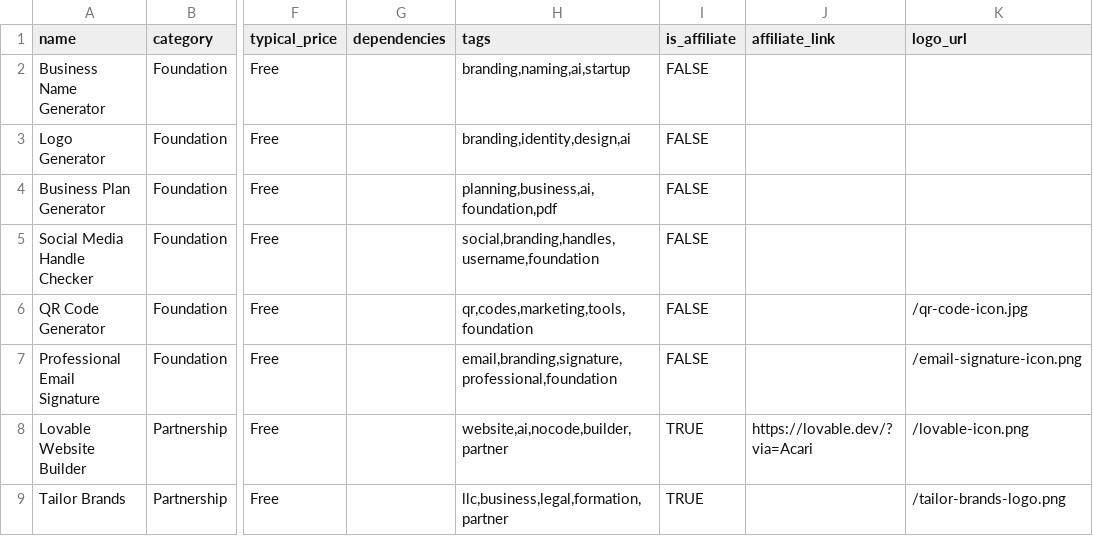
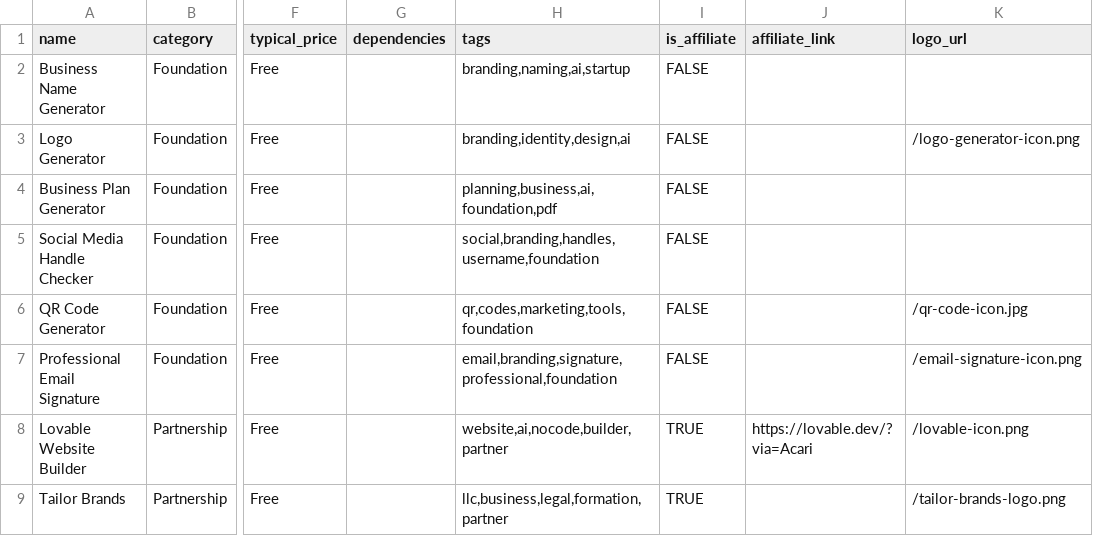
Before and after one commit to zepfarms/blocksmith-launchpad, a CSV file: public/data/blocks_catalog.csv, drawn as a sheet; only a part is shown, gaps mark what is left out; the diff names each change by its address in the sheet, - before the commit and + after, or states it on an @@ line.

```diff
--- a/public/data/blocks_catalog.csv
+++ b/public/data/blocks_catalog.csv
-K3 (logo_url): (empty)
+K3 (logo_url): /logo-generator-icon.png
```
Also changed, not shown: 1 other file.
